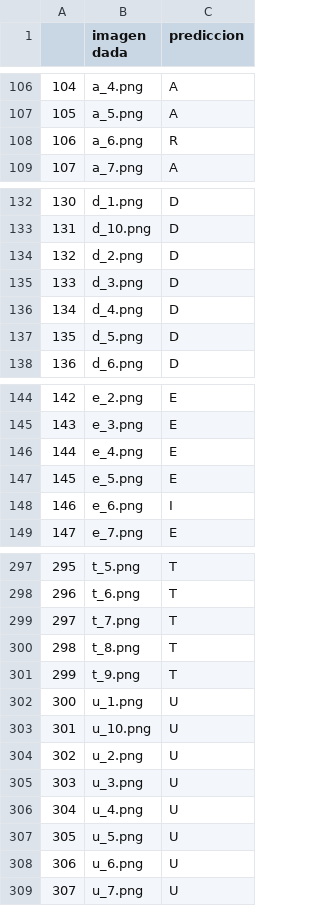
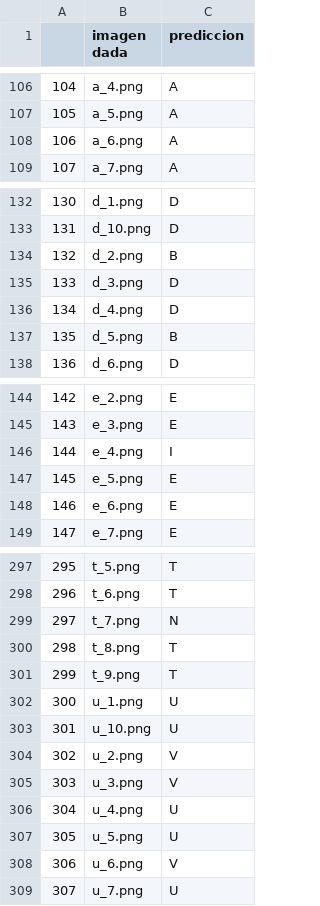
Before and after one commit to christian0412-perez/CODIGO-MORSE, a CSV file: output.csv, drawn as a sheet; only a part is shown, gaps mark what is left out; the diff covers the shown part only.

```diff
--- a/output.csv
+++ b/output.csv
@@ -107,3 +107,3 @@
 105,a_5.png,A
-106,a_6.png,R
+106,a_6.png,A
 107,a_7.png,A
@@ -133,6 +133,6 @@
 131,d_10.png,D
-132,d_2.png,D
+132,d_2.png,B
 133,d_3.png,D
 134,d_4.png,D
-135,d_5.png,D
+135,d_5.png,B
 136,d_6.png,D
@@ -145,5 +145,5 @@
 143,e_3.png,E
-144,e_4.png,E
+144,e_4.png,I
 145,e_5.png,E
-146,e_6.png,I
+146,e_6.png,E
 147,e_7.png,E
@@ -298,3 +298,3 @@
 296,t_6.png,T
-297,t_7.png,T
+297,t_7.png,N
 298,t_8.png,T
@@ -303,7 +303,7 @@
 301,u_10.png,U
-302,u_2.png,U
-303,u_3.png,U
+302,u_2.png,V
+303,u_3.png,V
 304,u_4.png,U
 305,u_5.png,U
-306,u_6.png,U
+306,u_6.png,V
 307,u_7.png,U
```
Also changed, not shown: 12 edited cells elsewhere in this file, 3 other files.
